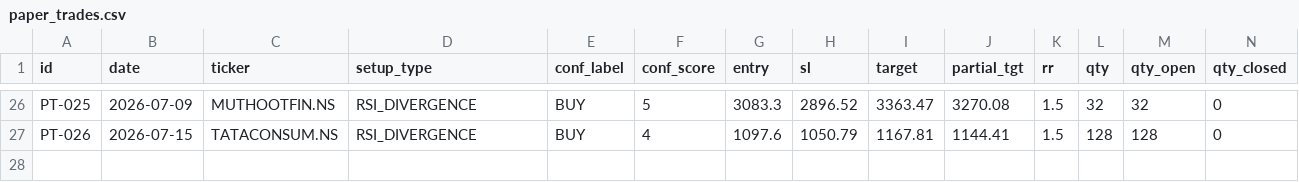
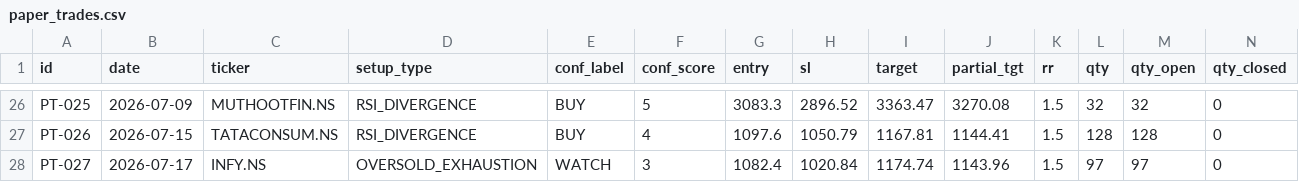
Before and after one commit to saisravanpalvaye/trading-bot-v2, a CSV file: paper_trades.csv, drawn as a sheet; only a part is shown, gaps mark what is left out; rows hold the shown columns only; the diff names each change by its address in the sheet, - before the commit and + after, or states it on an @@ line.

```diff
--- a/paper_trades.csv
+++ b/paper_trades.csv
+row 28: PT-027 | 2026-07-17 | INFY.NS | OVERSOLD_EXHAUSTION | WATCH | 3 | 1082.4 | 1020.84 | 1174.74 | 1143.96 | 1.5 | 97 | 97 | 0
```
Also changed, not shown: 1 other file.
